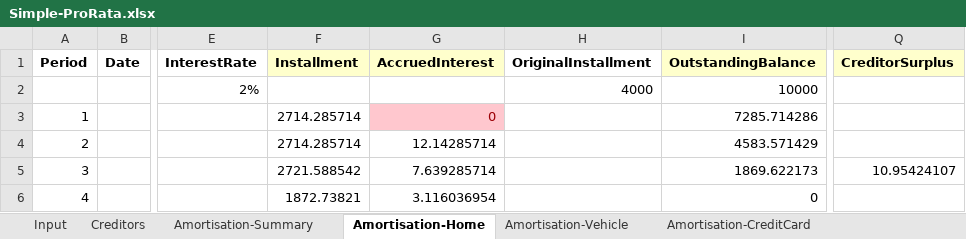
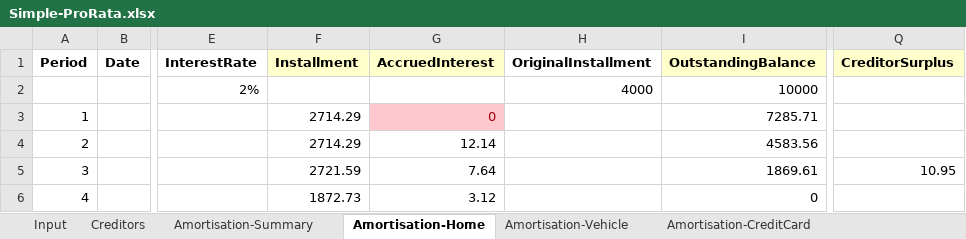
Before and after one commit to MKoval-AP/AmortisationSimulator, an Excel workbook: Core.Tests/Reference/Simple-ProRata.xlsx, sheet Amortisation-Home, drawn as a sheet; only a part is shown, gaps mark what is left out; values as stored, in another font and other column widths than the file's, no borders; the diff names each change by its address in the sheet, - before the commit and + after, or states it on an @@ line.

```diff
--- a/Core.Tests/Reference/Simple-ProRata.xlsx (sheet Amortisation-Home)
+++ b/Core.Tests/Reference/Simple-ProRata.xlsx (sheet Amortisation-Home)
-F3:F4 (Installment): 2714.285714
+F3:F4 (Installment): 2714.29
-I3 (OutstandingBalance): 7285.714286
+I3 (OutstandingBalance): 7285.71
-G4 (AccruedInterest): 12.14285714
+G4 (AccruedInterest): 12.14
-I4 (OutstandingBalance): 4583.571429
+I4 (OutstandingBalance): 4583.56
-F5 (Installment): 2721.588542
+F5 (Installment): 2721.59
-G5 (AccruedInterest): 7.639285714
+G5 (AccruedInterest): 7.64
-I5 (OutstandingBalance): 1869.622173
+I5 (OutstandingBalance): 1869.61
-Q5 (CreditorSurplus): 10.95424107
+Q5 (CreditorSurplus): 10.95
-F6 (Installment): 1872.73821
+F6 (Installment): 1872.73
-G6 (AccruedInterest): 3.116036954
+G6 (AccruedInterest): 3.12
```
Also changed, not shown: sheet Amortisation-Vehicle, sheet Amortisation-CreditCard, sheet Amortisation-Summary, formulas that keep their value, 6 other files.
